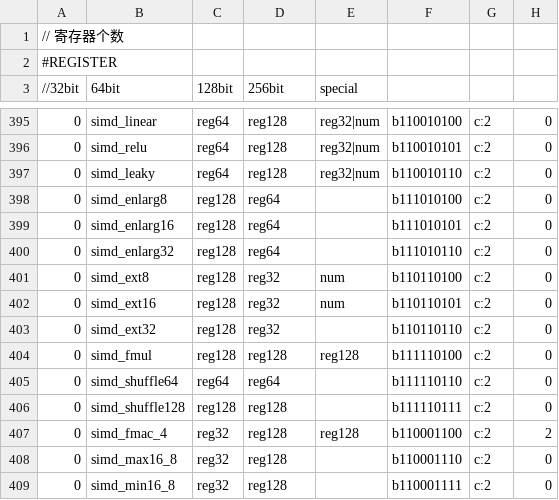
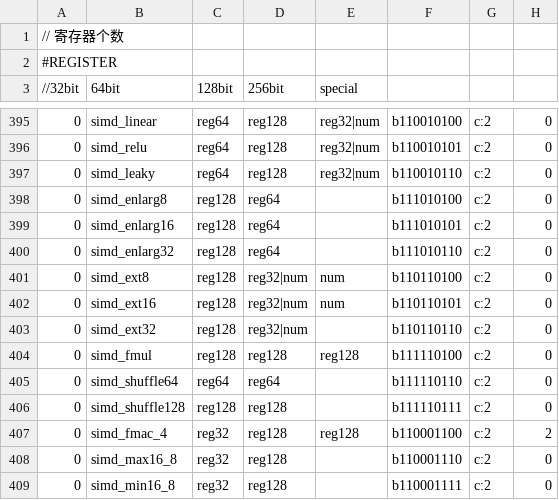
Before and after one commit to luowenfeng/UPASM, a CSV file: vscode/config/u31.csv, drawn as a sheet; only a part is shown, gaps mark what is left out; the diff names each change by its address in the sheet, - before the commit and + after, or states it on an @@ line.

```diff
--- a/vscode/config/u31.csv
+++ b/vscode/config/u31.csv
-D401:D403 (256bit): reg32
+D401:D403 (256bit): reg32|num
```
Also changed, not shown: 2 other files.
